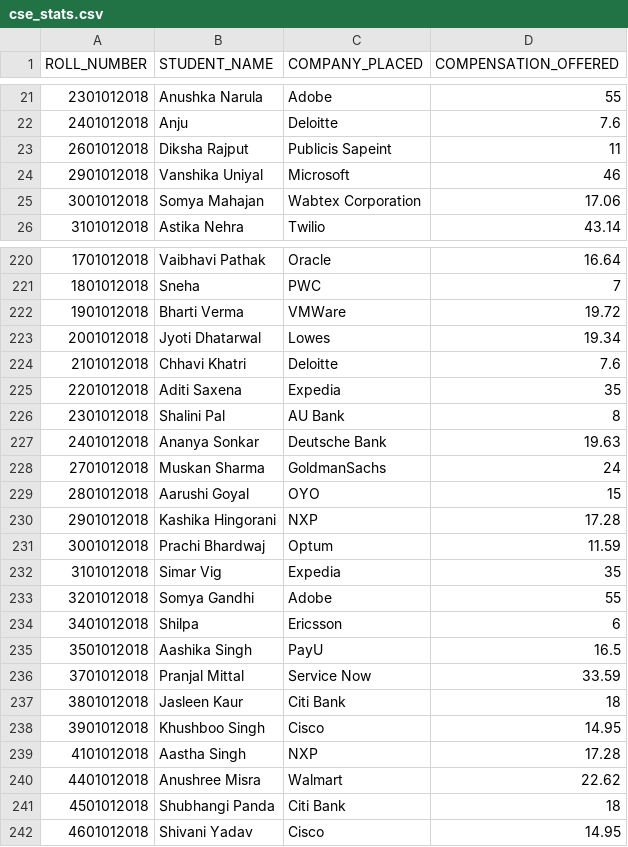
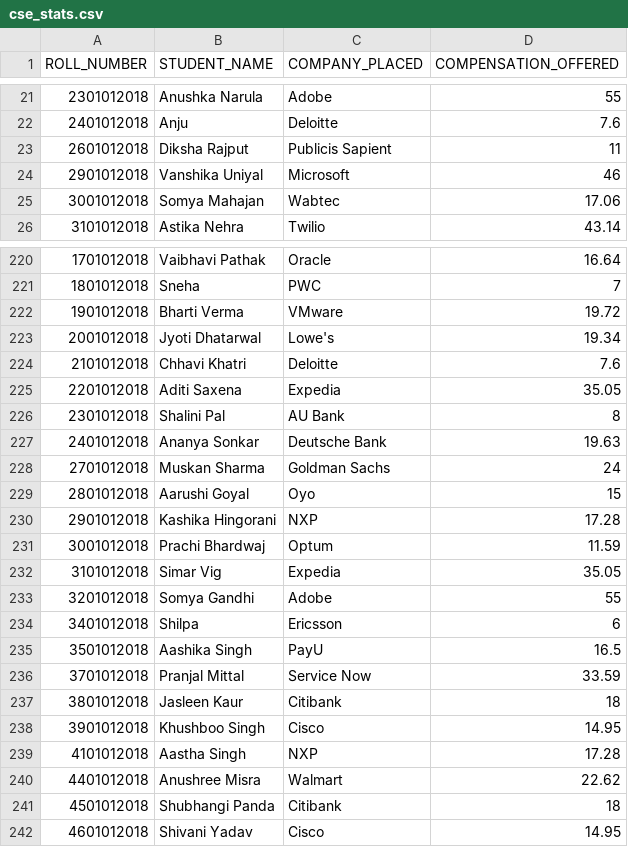
Before and after one commit to BhavyaaaD/IGDTUW-Placements-Bot, a CSV file: Data/cse_stats.csv, drawn as a sheet; only a part is shown, gaps mark what is left out; the diff covers the shown part only.

```diff
--- a/Data/cse_stats.csv
+++ b/Data/cse_stats.csv
@@ -22,5 +22,5 @@ ROLL_NUMBER,STUDENT_NAME,COMPANY_PLACED,COMPENSATION_OFFERED
 2401012018,Anju,Deloitte,7.6
-2601012018,Diksha Rajput,Publicis Sapeint,11
+2601012018,Diksha Rajput,Publicis Sapient,11
 2901012018,Vanshika Uniyal,Microsoft,46
-3001012018,Somya Mahajan,Wabtex Corporation,17.06
+3001012018,Somya Mahajan,Wabtec,17.06
 3101012018,Astika Nehra,Twilio,43.14
@@ -221,13 +221,13 @@ ROLL_NUMBER,STUDENT_NAME,COMPANY_PLACED,COMPENSATION_OFFERED
 1801012018,Sneha,PWC,7
-1901012018,Bharti Verma,VMWare,19.72
-2001012018,Jyoti Dhatarwal,Lowes,19.34
+1901012018,Bharti Verma,VMware,19.72
+2001012018,Jyoti Dhatarwal,Lowe's,19.34
 2101012018,Chhavi Khatri,Deloitte,7.6
-2201012018,Aditi Saxena,Expedia,35
+2201012018,Aditi Saxena,Expedia,35.05
 2301012018,Shalini Pal,AU Bank,8
 2401012018,Ananya Sonkar,Deutsche Bank,19.63
-2701012018,Muskan Sharma,GoldmanSachs,24
-2801012018,Aarushi Goyal,OYO,15
+2701012018,Muskan Sharma,Goldman Sachs,24
+2801012018,Aarushi Goyal,Oyo,15
 2901012018,Kashika Hingorani,NXP,17.28
 3001012018,Prachi Bhardwaj,Optum,11.59
-3101012018,Simar Vig,Expedia,35
+3101012018,Simar Vig,Expedia,35.05
 3201012018,Somya Gandhi,Adobe,55
@@ -236,3 +236,3 @@ ROLL_NUMBER,STUDENT_NAME,COMPANY_PLACED,COMPENSATION_OFFERED
 3701012018,Pranjal Mittal,Service Now,33.59
-3801012018,Jasleen Kaur,Citi Bank,18
+3801012018,Jasleen Kaur,Citibank,18
 3901012018,Khushboo Singh,Cisco,14.95
@@ -240,3 +240,3 @@ ROLL_NUMBER,STUDENT_NAME,COMPANY_PLACED,COMPENSATION_OFFERED
 4401012018,Anushree Misra,Walmart,22.62
-4501012018,Shubhangi Panda,Citi Bank,18
+4501012018,Shubhangi Panda,Citibank,18
 4601012018,Shivani Yadav,Cisco,14.95
```
Also changed, not shown: 27 edited cells elsewhere in this file, 17 other files.
